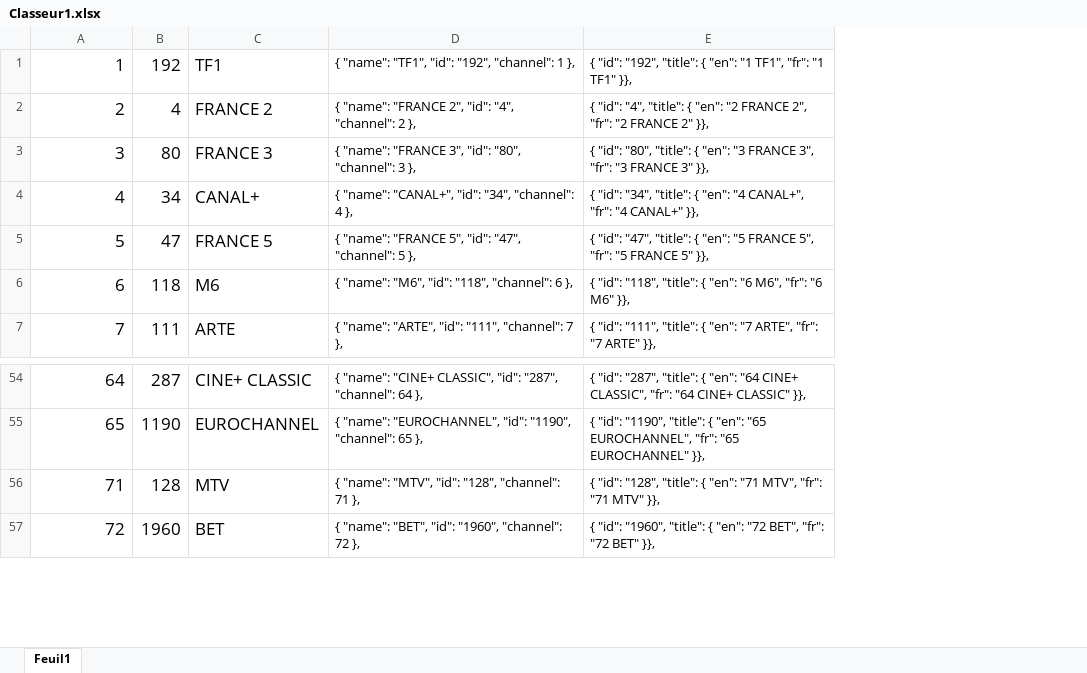
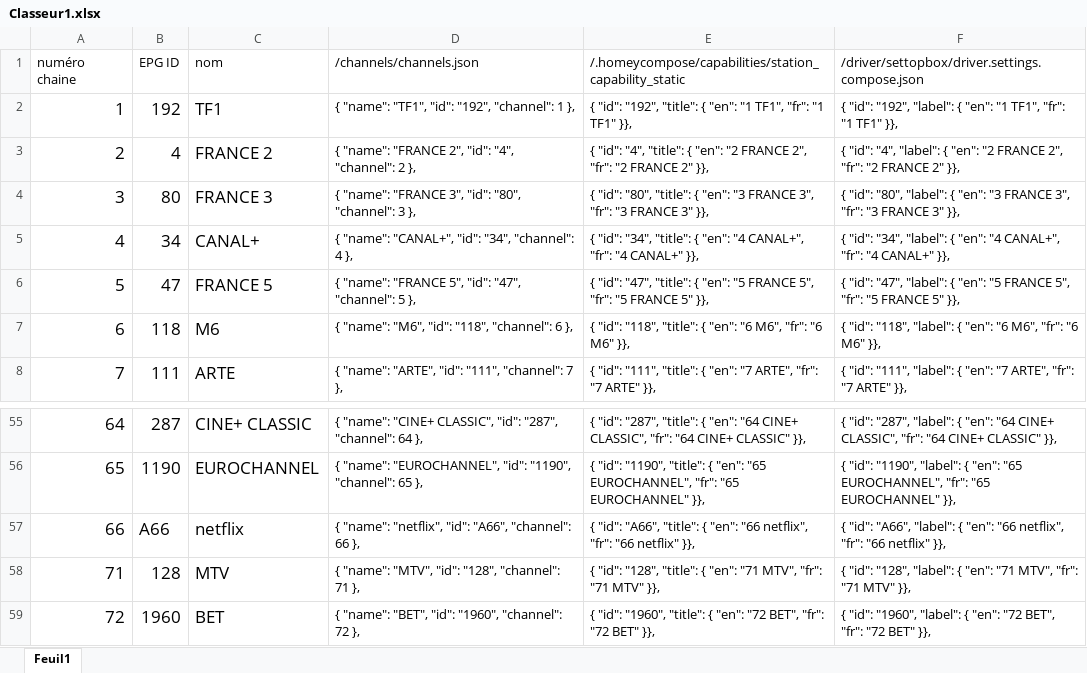
Before and after one commit to Aybert59/com.messiant.orangetv, an Excel workbook: channels/Classeur1.xlsx, sheet Feuil1, drawn as a sheet; only a part is shown, gaps mark what is left out; values as stored, in another font and other column widths than the file's, no borders; addresses are those after the commit; the diff names each change by its address in the sheet, - before the commit and + after, or states it on an @@ line.

Commit message:
enhanced channels management

```diff
--- a/channels/Classeur1.xlsx (sheet Feuil1)
+++ b/channels/Classeur1.xlsx (sheet Feuil1)
+column F, rows 2-8: { "id": "192", "label": { "en": "1 TF1", "fr": "1 TF1" }}, | { "id": "4", "label": { "en": "2 FRANCE 2", "fr": "2 FRANCE 2" }}, | { "id": "80", "label": { "en": "3 FRANCE 3", "fr": "3 FRANCE 3" }}, | { "id": "34", "label": { "en": "4 CANAL+", "fr": "4 CANAL+" }}, | { "id": "47", "label": { "en": "5 FRANCE 5", "fr": "5 FRANCE 5" }}, | { "id": "118", "label": { "en": "6 M6", "fr": "6 M6" }}, | { "id": "111", "label": { "en": "7 ARTE", "fr": "7 ARTE" }},; rows 55-56: { "id": "287", "label": { "en": "64 CINE+ CLASSIC", "fr": "64 CINE+ CLASSIC" }}, | { "id": "1190", "label": { "en": "65 EUROCHANNEL", "fr": "65 EUROCHANNEL" }},; rows 58-59: { "id": "128", "label": { "en": "71 MTV", "fr": "71 MTV" }}, | { "id": "1960", "label": { "en": "72 BET", "fr": "72 BET" }},
+row 1: numéro chaine | EPG ID | nom | /channels/channels.json | /.homeycompose/capabilities/station_capability_static | /driver/settopbox/driver.settings.compose.json
+row 57: 66 | A66 | netflix | { "name": "netflix", "id": "A66", "channel": 66 }, | { "id": "A66", "title": { "en": "66 netflix", "fr": "66 netflix" }}, | { "id": "A66", "label": { "en": "66 netflix", "fr": "66 netflix" }},
```
Also changed, not shown: formulas that keep their value, 7 other files.
